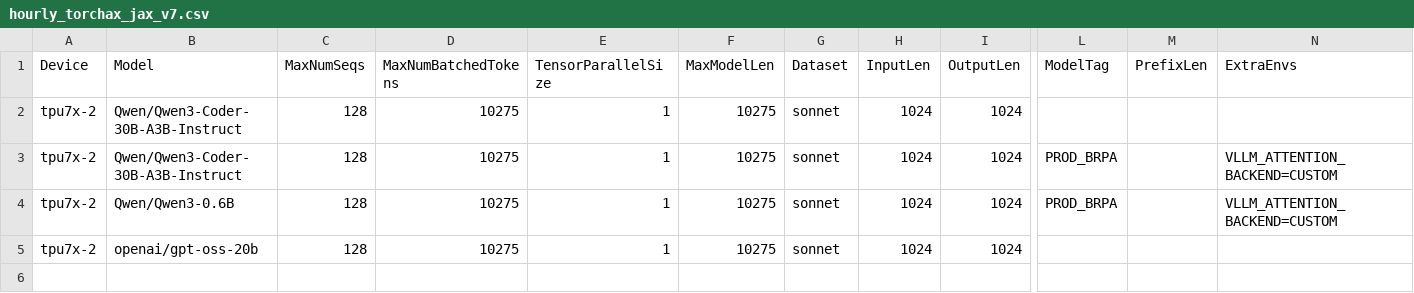
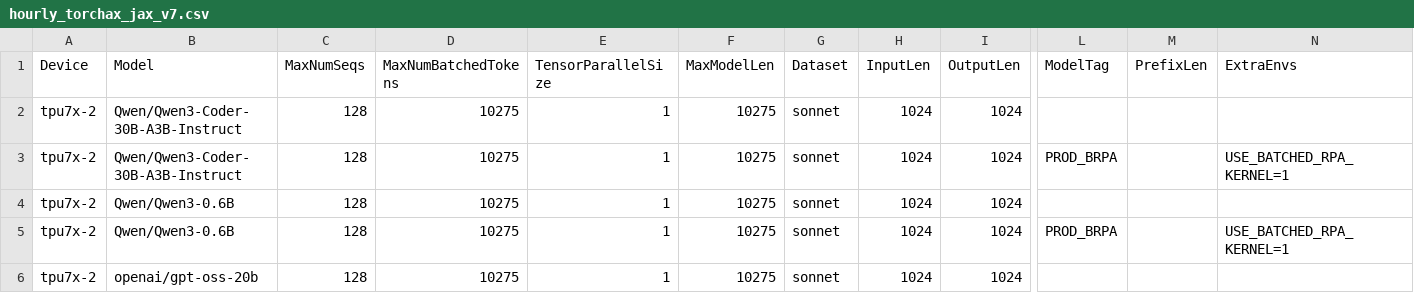
Before and after one commit to QiliangCui/bm-infra, a CSV file: cases/hourly_torchax_jax_v7.csv, drawn as a sheet; only a part is shown, gaps mark what is left out; addresses are those after the commit; rows hold the shown columns only; the diff names each change by its address in the sheet, - before the commit and + after, or states it on an @@ line.

Commit message:
Use correct batched rpa envvar for Torchax

```diff
--- a/cases/hourly_torchax_jax_v7.csv
+++ b/cases/hourly_torchax_jax_v7.csv
-N3 (ExtraEnvs): VLLM_ATTENTION_BACKEND=CUSTOM
+N3 (ExtraEnvs): USE_BATCHED_RPA_KERNEL=1
+row 4: tpu7x-2 | Qwen/Qwen3-0.6B | 128 | 10275 | 1 | 10275 | sonnet | 1024 | 1024
-N5 (ExtraEnvs): VLLM_ATTENTION_BACKEND=CUSTOM
+N5 (ExtraEnvs): USE_BATCHED_RPA_KERNEL=1
```
